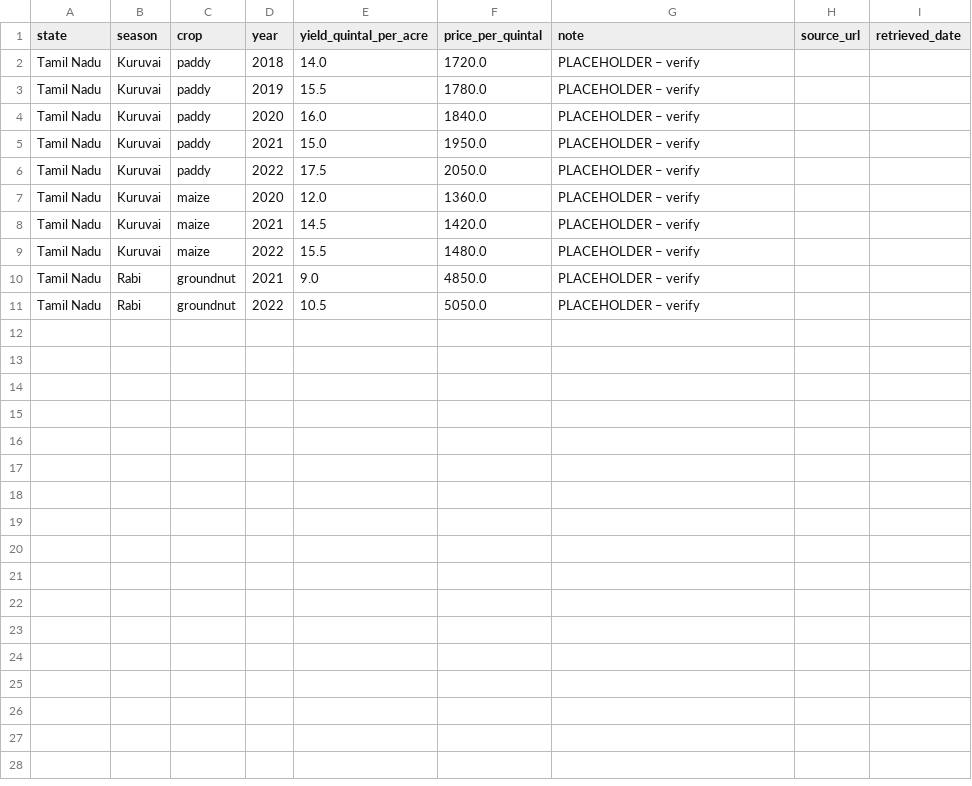
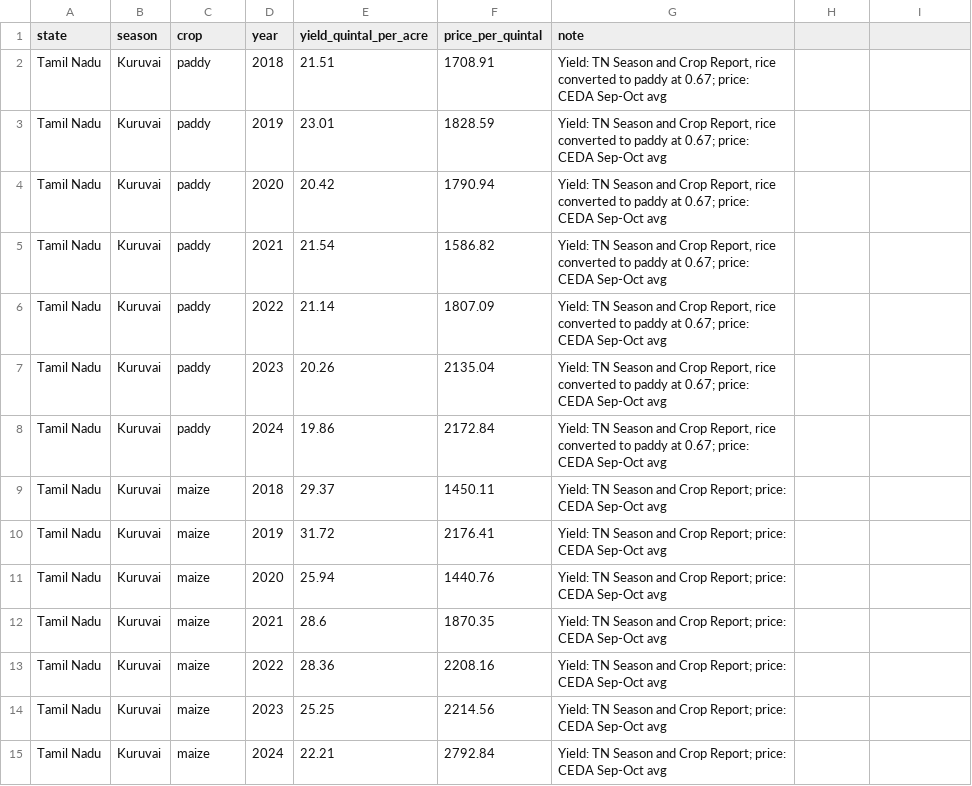
Before and after one commit to KAAVIYAASREE-VINU/agrisecure-ai, a CSV file: data/yield_price.csv, drawn as a sheet.

Commit message:
Use real government data, add MSP 2026-27

```diff
--- a/data/yield_price.csv
+++ b/data/yield_price.csv
@@ -1,11 +1,15 @@
-state,season,crop,year,yield_quintal_per_acre,price_per_quintal,note,source_url,retrieved_date
-Tamil Nadu,Kuruvai,paddy,2018,14.0,1720.0,PLACEHOLDER – verify,,
-Tamil Nadu,Kuruvai,paddy,2019,15.5,1780.0,PLACEHOLDER – verify,,
-Tamil Nadu,Kuruvai,paddy,2020,16.0,1840.0,PLACEHOLDER – verify,,
-Tamil Nadu,Kuruvai,paddy,2021,15.0,1950.0,PLACEHOLDER – verify,,
-Tamil Nadu,Kuruvai,paddy,2022,17.5,2050.0,PLACEHOLDER – verify,,
-Tamil Nadu,Kuruvai,maize,2020,12.0,1360.0,PLACEHOLDER – verify,,
-Tamil Nadu,Kuruvai,maize,2021,14.5,1420.0,PLACEHOLDER – verify,,
-Tamil Nadu,Kuruvai,maize,2022,15.5,1480.0,PLACEHOLDER – verify,,
-Tamil Nadu,Rabi,groundnut,2021,9.0,4850.0,PLACEHOLDER – verify,,
-Tamil Nadu,Rabi,groundnut,2022,10.5,5050.0,PLACEHOLDER – verify,,
+state,season,crop,year,yield_quintal_per_acre,price_per_quintal,note
+Tamil Nadu,Kuruvai,paddy,2018,21.51,1708.91,"Yield: TN Season and Crop Report, rice converted to paddy at 0.67; price: CEDA Sep-Oct avg"
+Tamil Nadu,Kuruvai,paddy,2019,23.01,1828.59,"Yield: TN Season and Crop Report, rice converted to paddy at 0.67; price: CEDA Sep-Oct avg"
+Tamil Nadu,Kuruvai,paddy,2020,20.42,1790.94,"Yield: TN Season and Crop Report, rice converted to paddy at 0.67; price: CEDA Sep-Oct avg"
+Tamil Nadu,Kuruvai,paddy,2021,21.54,1586.82,"Yield: TN Season and Crop Report, rice converted to paddy at 0.67; price: CEDA Sep-Oct avg"
+Tamil Nadu,Kuruvai,paddy,2022,21.14,1807.09,"Yield: TN Season and Crop Report, rice converted to paddy at 0.67; price: CEDA Sep-Oct avg"
+Tamil Nadu,Kuruvai,paddy,2023,20.26,2135.04,"Yield: TN Season and Crop Report, rice converted to paddy at 0.67; price: CEDA Sep-Oct avg"
+Tamil Nadu,Kuruvai,paddy,2024,19.86,2172.84,"Yield: TN Season and Crop Report, rice converted to paddy at 0.67; price: CEDA Sep-Oct avg"
+Tamil Nadu,Kuruvai,maize,2018,29.37,1450.11,Yield: TN Season and Crop Report; price: CEDA Sep-Oct avg
+Tamil Nadu,Kuruvai,maize,2019,31.72,2176.41,Yield: TN Season and Crop Report; price: CEDA Sep-Oct avg
+Tamil Nadu,Kuruvai,maize,2020,25.94,1440.76,Yield: TN Season and Crop Report; price: CEDA Sep-Oct avg
+Tamil Nadu,Kuruvai,maize,2021,28.6,1870.35,Yield: TN Season and Crop Report; price: CEDA Sep-Oct avg
+Tamil Nadu,Kuruvai,maize,2022,28.36,2208.16,Yield: TN Season and Crop Report; price: CEDA Sep-Oct avg
+Tamil Nadu,Kuruvai,maize,2023,25.25,2214.56,Yield: TN Season and Crop Report; price: CEDA Sep-Oct avg
+Tamil Nadu,Kuruvai,maize,2024,22.21,2792.84,Yield: TN Season and Crop Report; price: CEDA Sep-Oct avg
```
Also changed, not shown: data/msp.csv, data/raw/cost_raw.csv, 1 other file.
